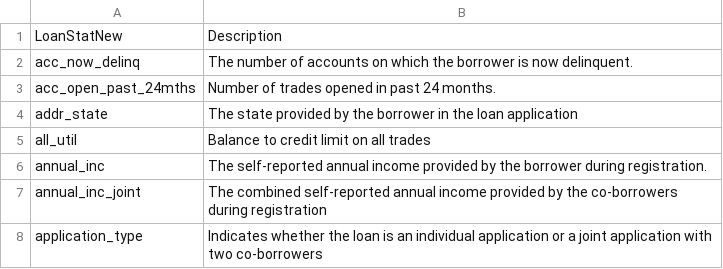
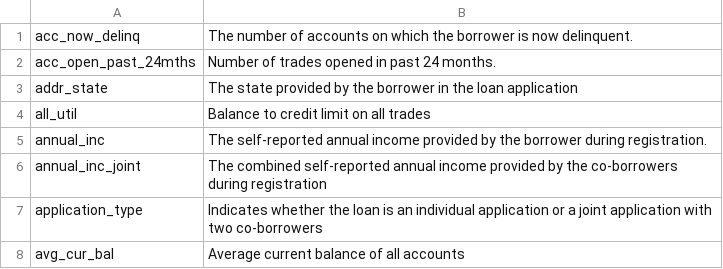
Before and after one commit to nfrank6-depaul/credit-decisioning, a CSV file: data/data_dictionary_approved.csv, drawn as a sheet; only a part is shown; the shorter side is filled out with more unchanged rows; the diff names each change by its address in the sheet, - before the commit and + after, or states it on an @@ line.

Commit message:
feature descriptions

```diff
--- a/data/data_dictionary_approved.csv
+++ b/data/data_dictionary_approved.csv
-row 1: LoanStatNew | Description
```
Also changed, not shown: data/data_dictionary_notes.csv, 1 other file.
